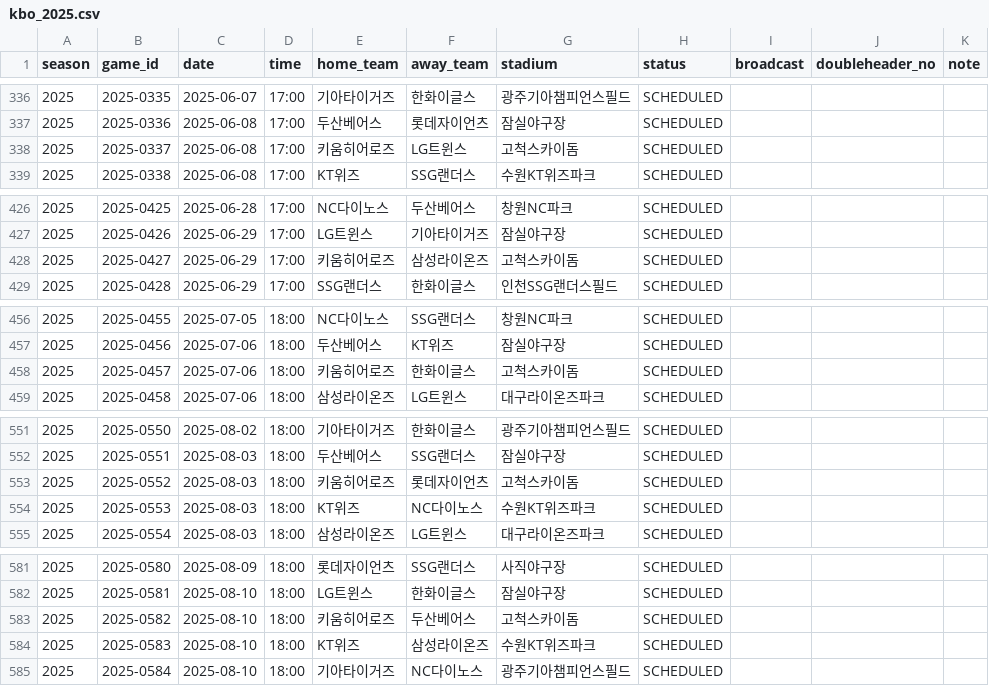
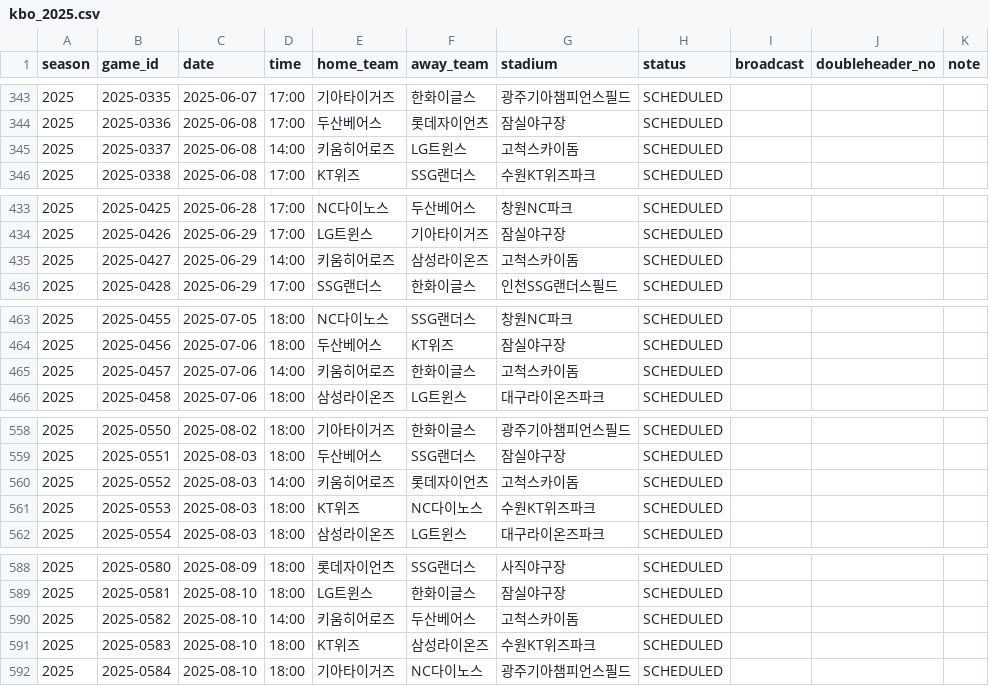
Before and after one commit to Deokwon-Kim/LockerRoom, a CSV file: lockerroom/assets/schedules/kbo_2025.csv, drawn as a sheet; only a part is shown, gaps mark what is left out; the diff covers the shown part only.

```diff
--- a/lockerroom/assets/schedules/kbo_2025.csv
+++ b/lockerroom/assets/schedules/kbo_2025.csv
@@ -337,3 +344,3 @@ season,game_id,date,time,home_team,away_team,stadium,status,broadcast,doublehead
 2025,2025-0336,2025-06-08,17:00,두산베어스,롯데자이언츠,잠실야구장,SCHEDULED,,,
-2025,2025-0337,2025-06-08,17:00,키움히어로즈,LG트윈스,고척스카이돔,SCHEDULED,,,
+2025,2025-0337,2025-06-08,14:00,키움히어로즈,LG트윈스,고척스카이돔,SCHEDULED,,,
 2025,2025-0338,2025-06-08,17:00,KT위즈,SSG랜더스,수원KT위즈파크,SCHEDULED,,,
@@ -427,3 +434,3 @@ season,game_id,date,time,home_team,away_team,stadium,status,broadcast,doublehead
 2025,2025-0426,2025-06-29,17:00,LG트윈스,기아타이거즈,잠실야구장,SCHEDULED,,,
-2025,2025-0427,2025-06-29,17:00,키움히어로즈,삼성라이온즈,고척스카이돔,SCHEDULED,,,
+2025,2025-0427,2025-06-29,14:00,키움히어로즈,삼성라이온즈,고척스카이돔,SCHEDULED,,,
 2025,2025-0428,2025-06-29,17:00,SSG랜더스,한화이글스,인천SSG랜더스필드,SCHEDULED,,,
@@ -457,3 +464,3 @@ season,game_id,date,time,home_team,away_team,stadium,status,broadcast,doublehead
 2025,2025-0456,2025-07-06,18:00,두산베어스,KT위즈,잠실야구장,SCHEDULED,,,
-2025,2025-0457,2025-07-06,18:00,키움히어로즈,한화이글스,고척스카이돔,SCHEDULED,,,
+2025,2025-0457,2025-07-06,14:00,키움히어로즈,한화이글스,고척스카이돔,SCHEDULED,,,
 2025,2025-0458,2025-07-06,18:00,삼성라이온즈,LG트윈스,대구라이온즈파크,SCHEDULED,,,
@@ -552,3 +559,3 @@ season,game_id,date,time,home_team,away_team,stadium,status,broadcast,doublehead
 2025,2025-0551,2025-08-03,18:00,두산베어스,SSG랜더스,잠실야구장,SCHEDULED,,,
-2025,2025-0552,2025-08-03,18:00,키움히어로즈,롯데자이언츠,고척스카이돔,SCHEDULED,,,
+2025,2025-0552,2025-08-03,14:00,키움히어로즈,롯데자이언츠,고척스카이돔,SCHEDULED,,,
 2025,2025-0553,2025-08-03,18:00,KT위즈,NC다이노스,수원KT위즈파크,SCHEDULED,,,
@@ -582,3 +589,3 @@ season,game_id,date,time,home_team,away_team,stadium,status,broadcast,doublehead
 2025,2025-0581,2025-08-10,18:00,LG트윈스,한화이글스,잠실야구장,SCHEDULED,,,
-2025,2025-0582,2025-08-10,18:00,키움히어로즈,두산베어스,고척스카이돔,SCHEDULED,,,
+2025,2025-0582,2025-08-10,14:00,키움히어로즈,두산베어스,고척스카이돔,SCHEDULED,,,
 2025,2025-0583,2025-08-10,18:00,KT위즈,삼성라이온즈,수원KT위즈파크,SCHEDULED,,,
```
Also changed, not shown: 7 added rows and 4 edited cells elsewhere in this file.
